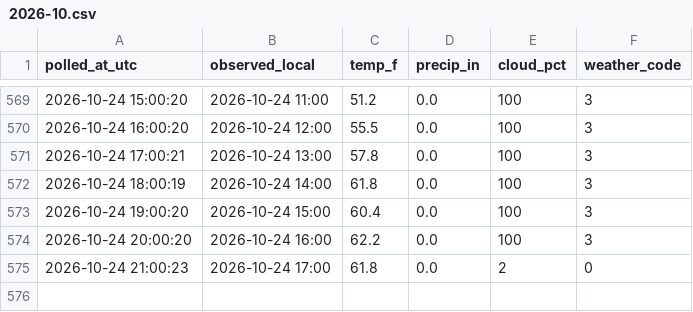
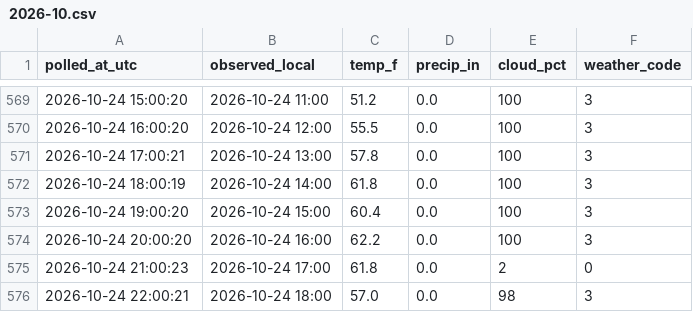
Before and after one commit to Kovar1/closter-showtimes, a CSV file: data/weather/2026-10.csv, drawn as a sheet; only a part is shown, gaps mark what is left out.

```diff
--- a/data/weather/2026-10.csv
+++ b/data/weather/2026-10.csv
@@ -575 +575,2 @@ polled_at_utc,observed_local,temp_f,precip_in,cloud_pct,weather_code
 2026-10-24 21:00:23,2026-10-24 17:00,61.8,0.0,2,0
+2026-10-24 22:00:21,2026-10-24 18:00,57.0,0.0,98,3
```
Also changed, not shown: data/polls/2026-10.csv, data/showtimes.csv, 1 other file.
